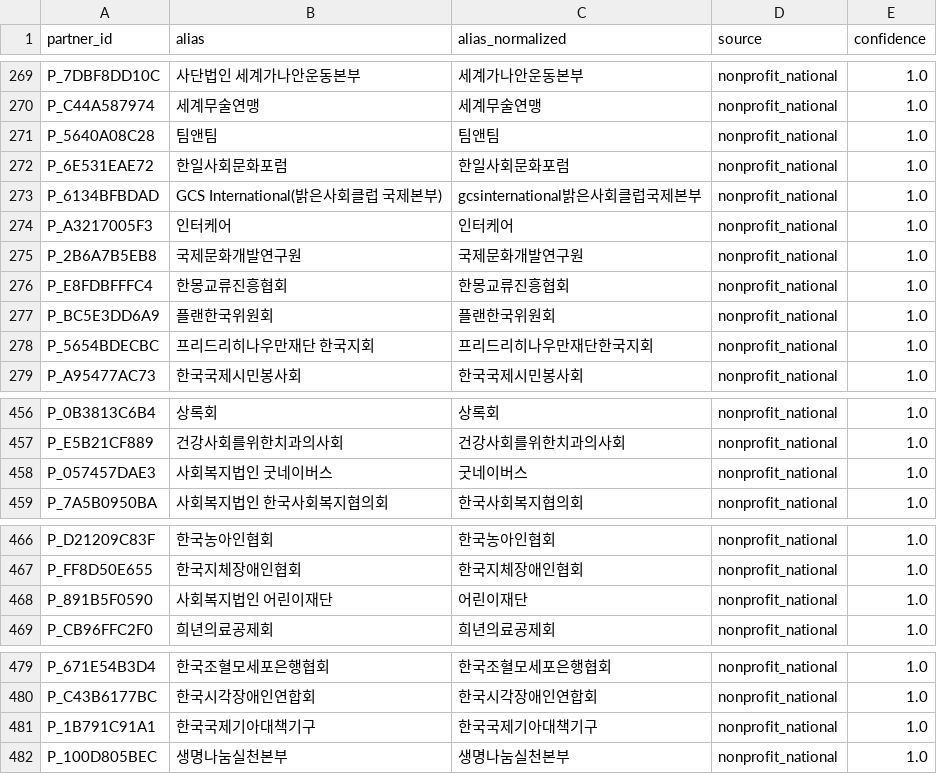
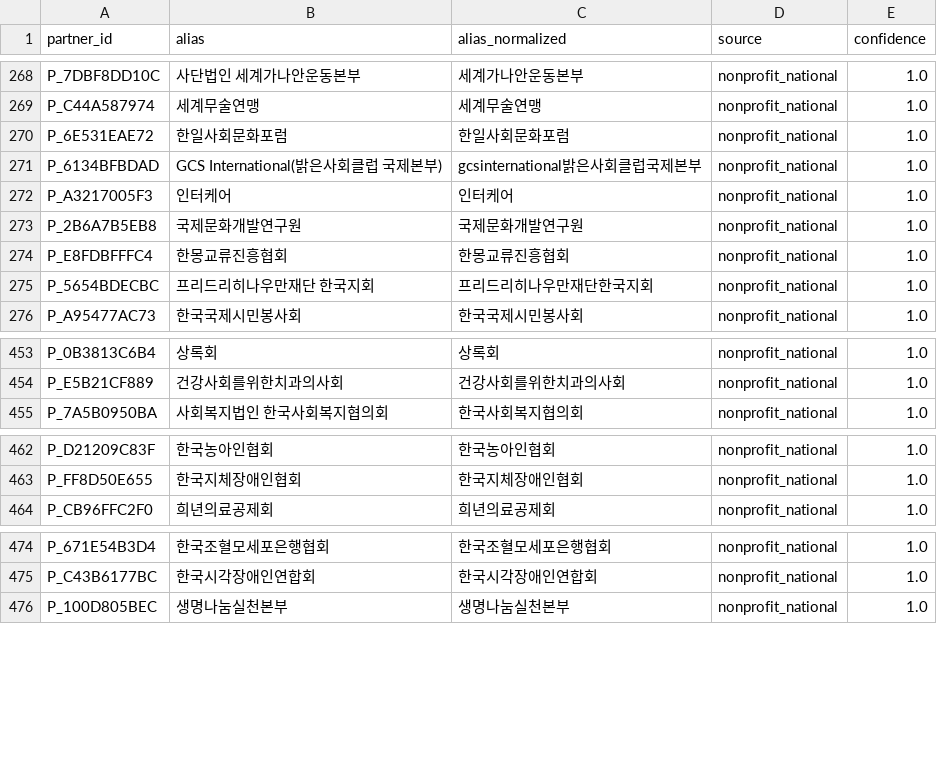
Before and after one commit to hyunkyeongna/oda_consortium, a CSV file: partner_db/partner_aliases.csv, drawn as a sheet; only a part is shown, gaps mark what is left out; removed rows and columns are numbered as before the commit, all else as after; the diff covers the shown part only; the diff names each change by its address in the sheet, - before the commit and + after, or states it on an @@ line.

```diff
--- a/partner_db/partner_aliases.csv
+++ b/partner_db/partner_aliases.csv
-row 271: P_5640A08C28 | 팀앤팀 | 팀앤팀 | nonprofit_national | 1.0
-row 277: P_BC5E3DD6A9 | 플랜한국위원회 | 플랜한국위원회 | nonprofit_national | 1.0
-row 458: P_057457DAE3 | 사회복지법인 굿네이버스 | 굿네이버스 | nonprofit_national | 1.0
-row 468: P_891B5F0590 | 사회복지법인 어린이재단 | 어린이재단 | nonprofit_national | 1.0
-row 481: P_1B791C91A1 | 한국국제기아대책기구 | 한국국제기아대책기구 | nonprofit_national | 1.0
```
Also changed, not shown: 22 added rows and 3 removed rows elsewhere in this file, partner_db/partner_master_summary.csv, partner_db/partner_projects.csv, 10 other files.
